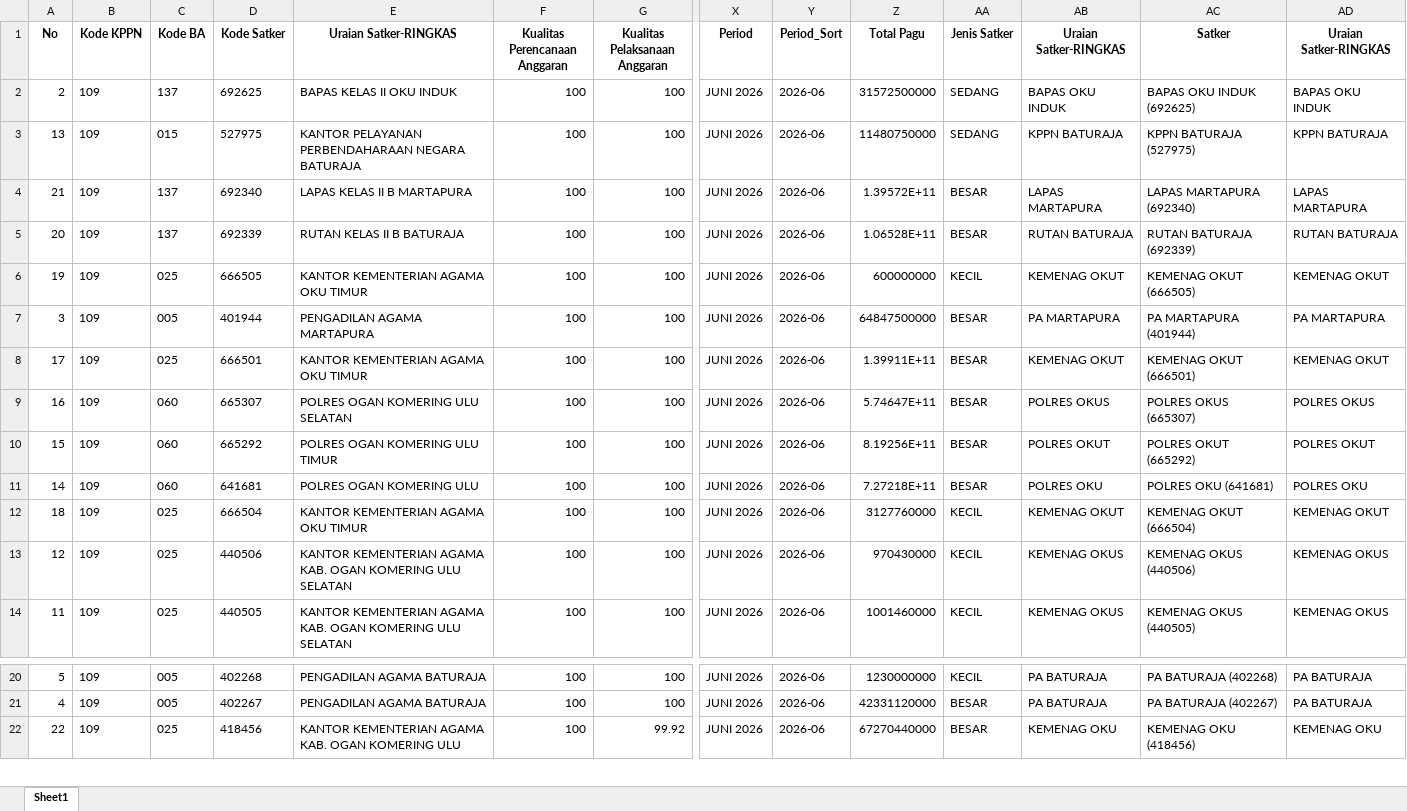
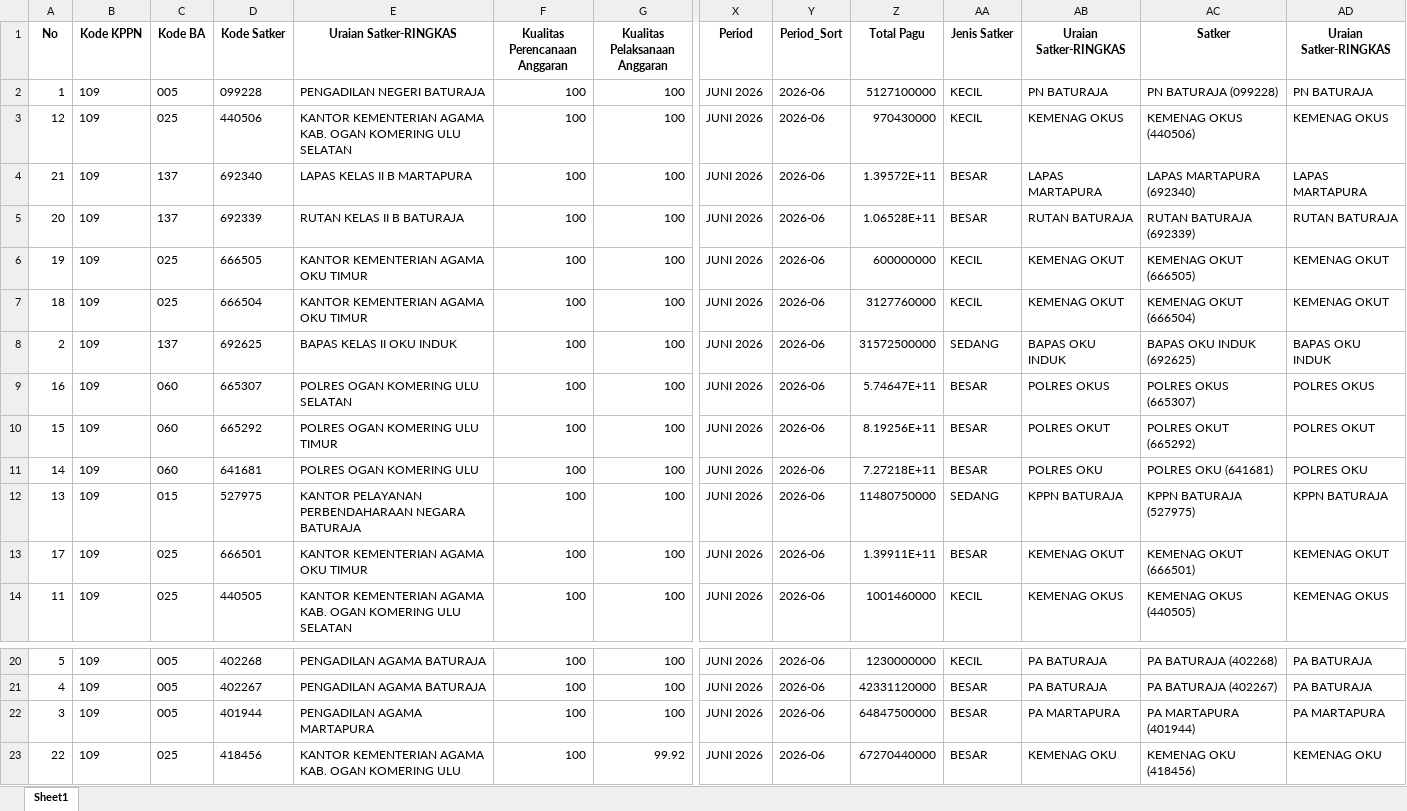
Before and after one commit to ameernoor/kinerjakeuangansatkerbta, an Excel workbook: data/IKPA_JUNI_2026.xlsx, sheet Sheet1, drawn as a sheet; only a part is shown, gaps mark what is left out; values as stored, in another font and other column widths than the file's, no borders; addresses are those after the commit; rows hold the shown columns only; the diff names each change by its address in the sheet, - before the commit and + after, or states it on an @@ line.

Commit message:
Update IKPA_JUNI_2026.xlsx

```diff
--- a/data/IKPA_JUNI_2026.xlsx (sheet Sheet1)
+++ b/data/IKPA_JUNI_2026.xlsx (sheet Sheet1)
-A2 (No): 13
+A2 (No): 1
-C2 (Kode BA): 015
+C2 (Kode BA): 005
-D2 (Kode Satker): 527975
+D2 (Kode Satker): 099228
-E2 (Uraian Satker-RINGKAS): KANTOR PELAYANAN PERBENDAHARAAN NEGARA BATURAJA
+E2 (Uraian Satker-RINGKAS): PENGADILAN NEGERI BATURAJA
-Z2 (Total Pagu): 11480750000
+Z2 (Total Pagu): 5127100000
-AA2 (Jenis Satker): SEDANG
+AA2 (Jenis Satker): KECIL
-AB2 (Uraian Satker-RINGKAS): KPPN BATURAJA
+AB2 (Uraian Satker-RINGKAS): PN BATURAJA
-AC2 (Satker): KPPN BATURAJA (527975)
+AC2 (Satker): PN BATURAJA (099228)
-AD2 (Uraian Satker-RINGKAS): KPPN BATURAJA
+AD2 (Uraian Satker-RINGKAS): PN BATURAJA
@@ row 13 moved to row 3: 12 @@
@@ row 12 moved to row 7: 18 @@
@@ row 2 moved to row 8: 2 @@
+row 12: 13 | 109 | 015 | 527975 | KANTOR PELAYANAN PERBENDAHARAAN NEGARA BATURAJA | 100 | 100 | JUNI 2026 | 2026-06 | 11480750000 | SEDANG | KPPN BATURAJA | KPPN BATURAJA (527975) | KPPN BATURAJA
@@ row 8 moved to row 13: 17 @@
@@ row 7 moved to row 22: 3 @@
```
